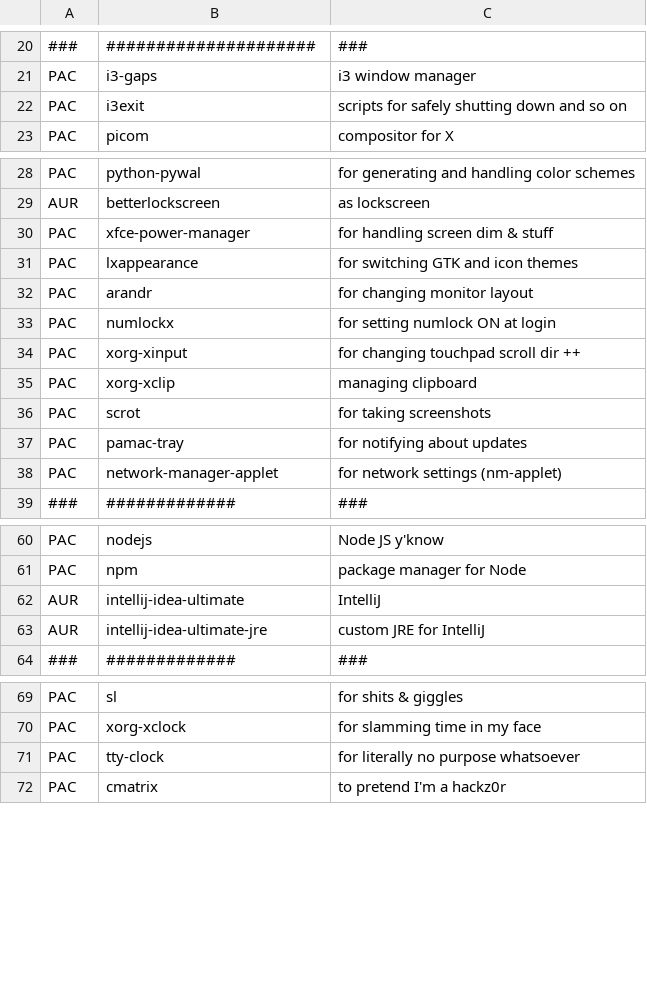
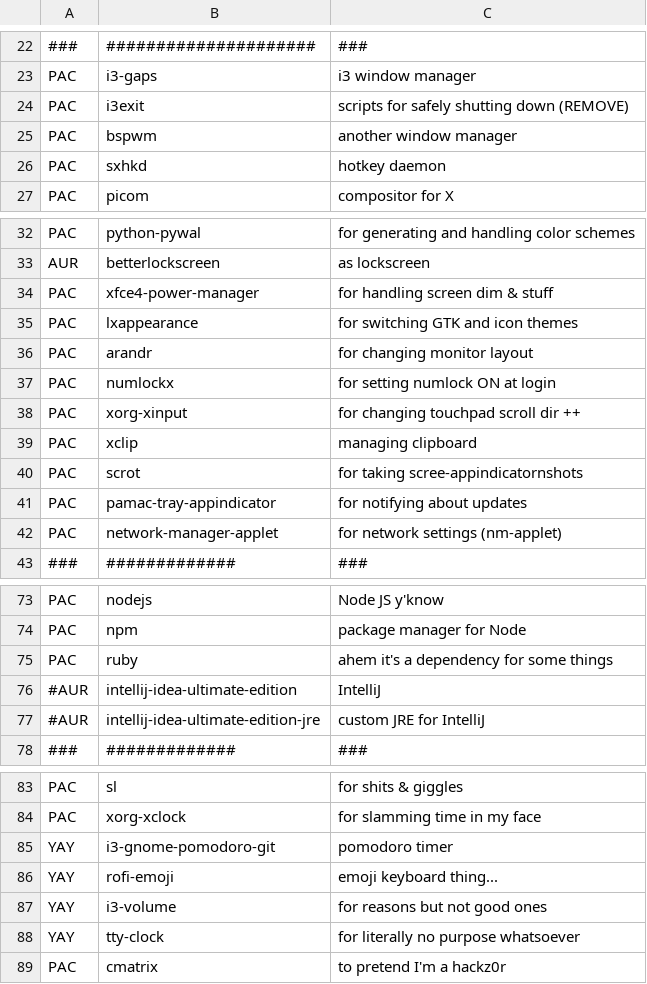
Before and after one commit to toberge/dotfiles, a CSV file: _setup/packages.csv, drawn as a sheet; only a part is shown, gaps mark what is left out; addresses are those after the commit; the diff covers the shown part only; the diff names each change by its address in the sheet, - before the commit and + after, or states it on an @@ line.

Commit message:
Fix package names and misc things
including that pesky new laptop's touchpad having a slightly different xinput name

```diff
--- a/_setup/packages.csv
+++ b/_setup/packages.csv
-C24: scripts for safely shutting down and so on
+C24: scripts for safely shutting down (REMOVE)
+row 25: PAC | bspwm | another window manager
+row 26: PAC | sxhkd | hotkey daemon
-B34: xfce-power-manager
+B34: xfce4-power-manager
-B39: xorg-xclip
+B39: xclip
-C40: for taking screenshots
+C40: for taking scree-appindicatornshots
-B41: pamac-tray
+B41: pamac-tray-appindicator
+row 75: PAC | ruby | ahem it's a dependency for some things
-A76:A77: AUR
+A76:A77: #AUR
-B76: intellij-idea-ultimate
+B76: intellij-idea-ultimate-edition
-B77: intellij-idea-ultimate-jre
+B77: intellij-idea-ultimate-edition-jre
+row 85: YAY | i3-gnome-pomodoro-git | pomodoro timer
+row 86: YAY | rofi-emoji | emoji keyboard thing...
+row 87: YAY | i3-volume | for reasons but not good ones
-A88: PAC
+A88: YAY
```
Also changed, not shown: 11 added rows and 3 edited cells elsewhere in this file, 6 other files.
